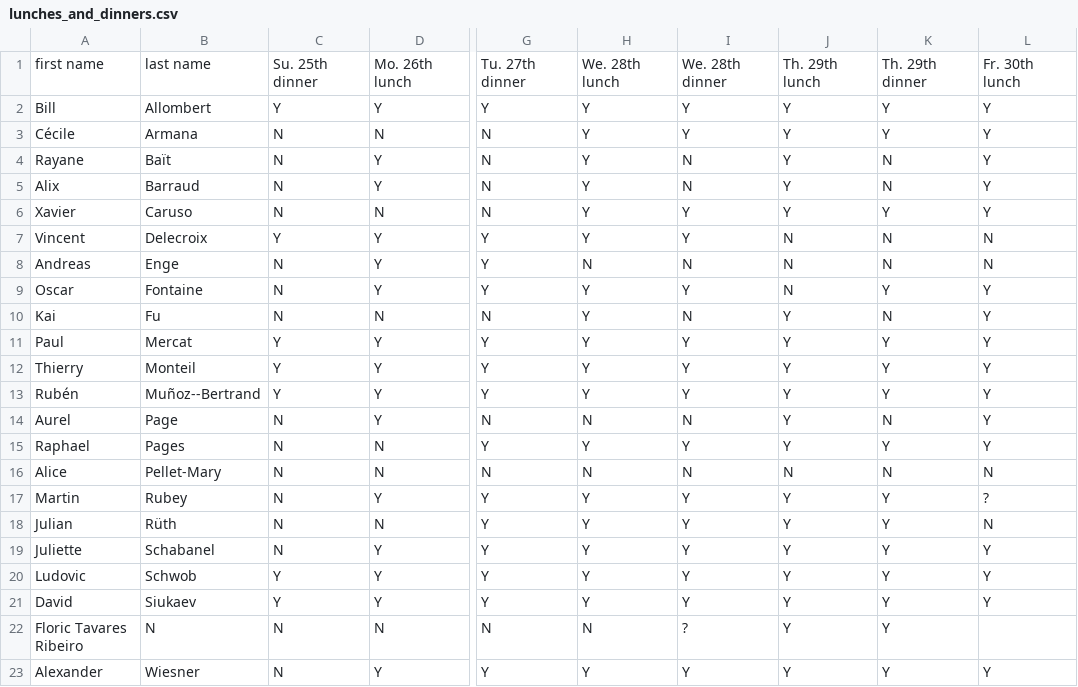
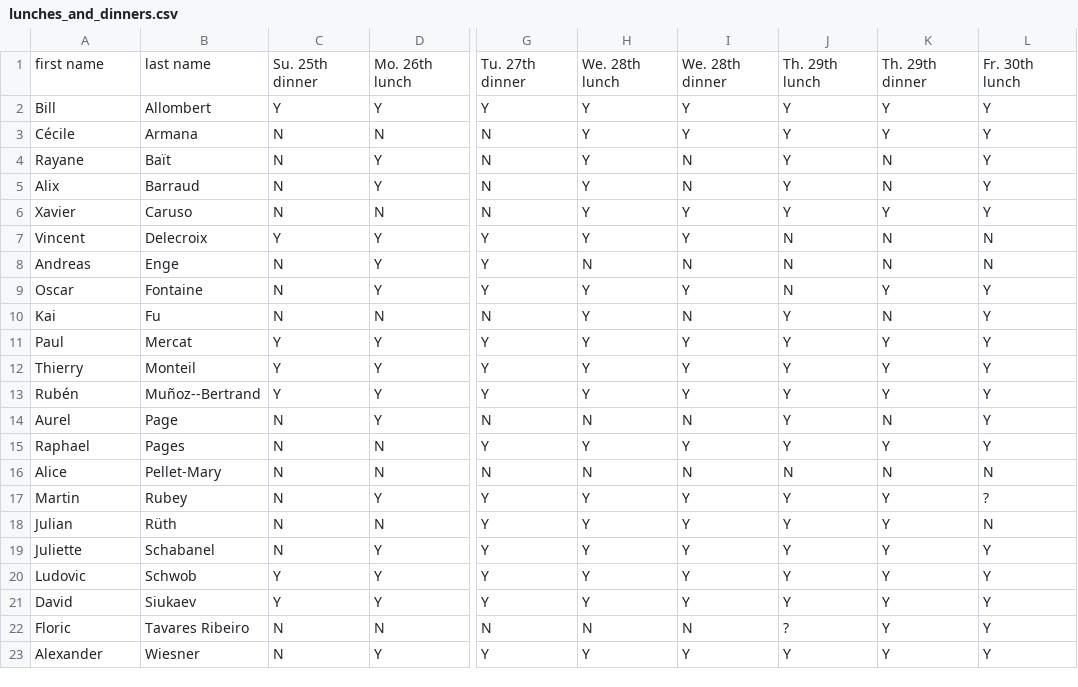
Before and after one commit to videlec/days130, a CSV file: organization/lunches_and_dinners.csv, drawn as a sheet; only a part is shown, gaps mark what is left out; the diff names each change by its address in the sheet, - before the commit and + after, or states it on an @@ line.

Commit message:
fix lunches_and_dinners.csv

```diff
--- a/organization/lunches_and_dinners.csv
+++ b/organization/lunches_and_dinners.csv
-A22: Floric Tavares Ribeiro
+A22: Floric
-B22: N
+B22: Tavares Ribeiro
-I22: ?
+I22: N
-J22: Y
+J22: ?
-L22: (empty)
+L22: Y
```
